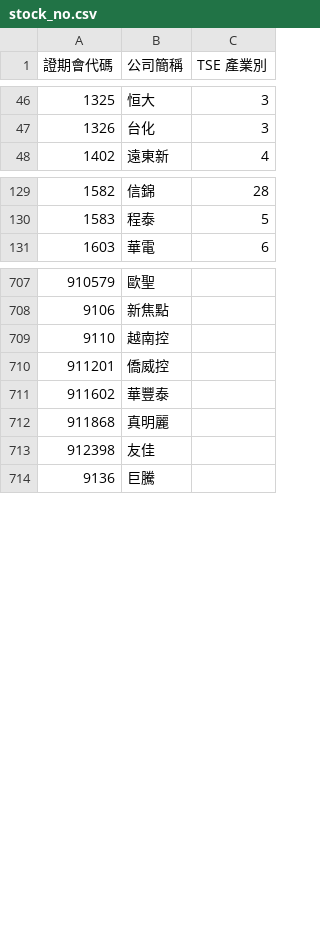
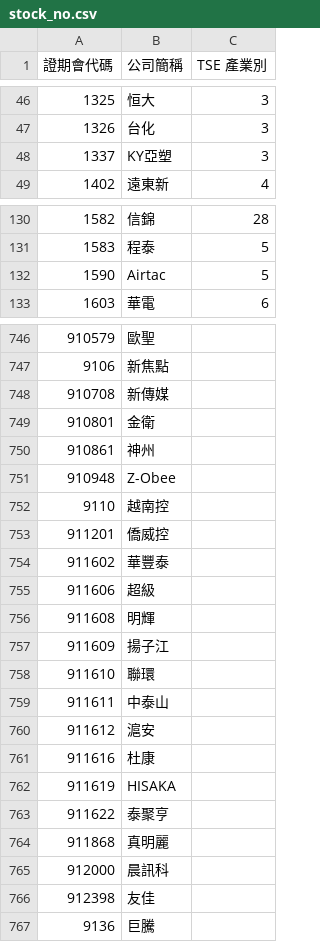
Before and after one commit to toomore/goristock, a CSV file: grs/stock_no.csv, drawn as a sheet; only a part is shown, gaps mark what is left out; the diff covers the shown part only; the diff names each change by its address in the sheet, - before the commit and + after, or states it on an @@ line.

```diff
--- a/grs/stock_no.csv
+++ b/grs/stock_no.csv
+row 48: 1337 | KY亞塑 | 3
+row 132: 1590 | Airtac | 5
+row 748: 910708 | 新傳媒
+row 749: 910801 | 金衛
+row 750: 910861 | 神州
+row 751: 910948 | Z-Obee
+row 755: 911606 | 超級
+row 756: 911608 | 明輝
+row 757: 911609 | 揚子江
+row 758: 911610 | 聯環
+row 759: 911611 | 中泰山
+row 760: 911612 | 滬安
+row 761: 911616 | 杜康
+row 762: 911619 | HISAKA
+row 763: 911622 | 泰聚亨
+row 765: 912000 | 晨訊科
```
Also changed, not shown: 16 added rows, 22 moved rows and 1 edited cell elsewhere in this file, 1 other file.
